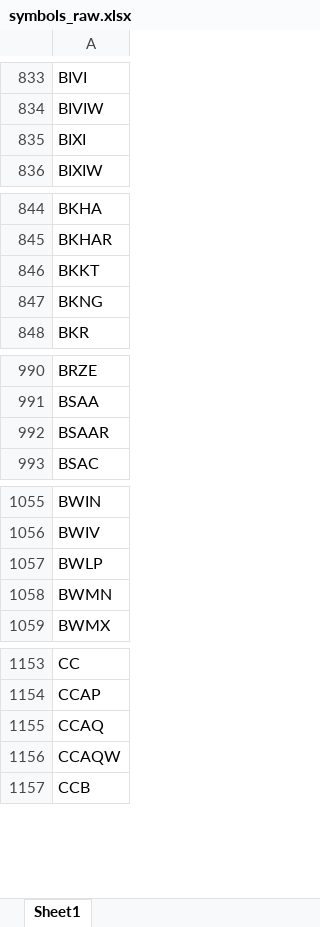
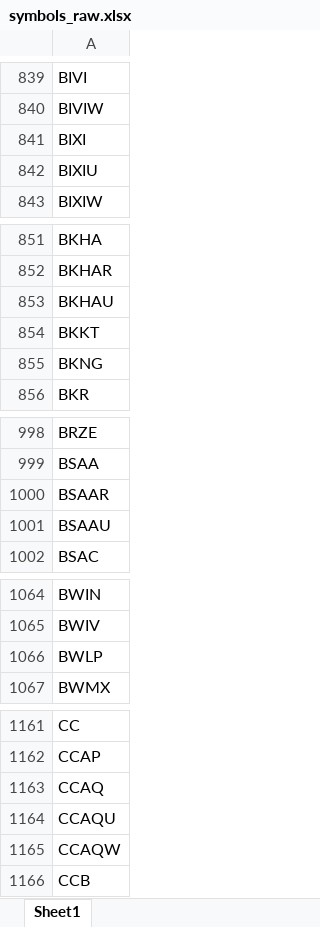
Before and after one commit to Kira11-ja/macd-scanner, an Excel workbook: results/symbols_raw.xlsx, sheet Sheet1, drawn as a sheet; only a part is shown, gaps mark what is left out; values as stored, in another font and other column widths than the file's, no borders; removed rows and columns are numbered as before the commit, all else as after; the diff covers the shown part only; the diff names each change by its address in the sheet, - before the commit and + after, or states it on an @@ line.

```diff
--- a/results/symbols_raw.xlsx (sheet Sheet1)
+++ b/results/symbols_raw.xlsx (sheet Sheet1)
+row 842: BIXIU
+row 853: BKHAU
+row 1001: BSAAU
-row 1058: BWMN
+row 1164: CCAQU
```
Also changed, not shown: 60 added rows and 4 removed rows elsewhere in this sheet, results/macd_latest.xlsx, 1 other file.
